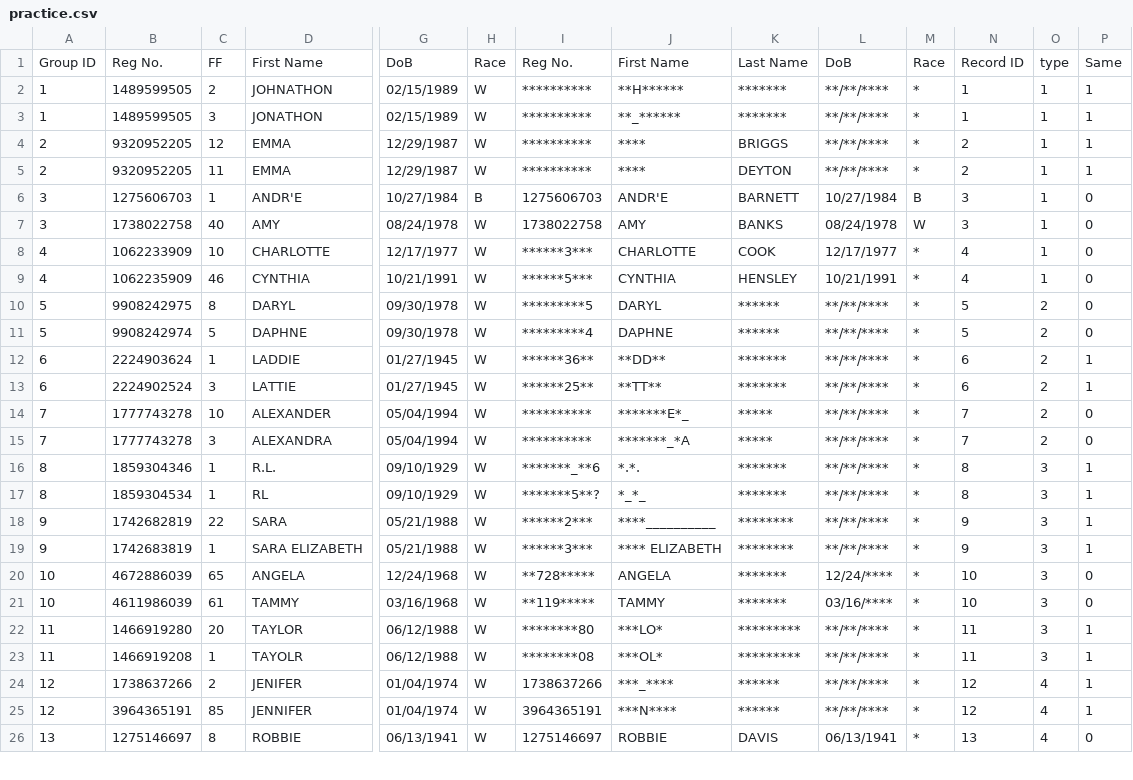
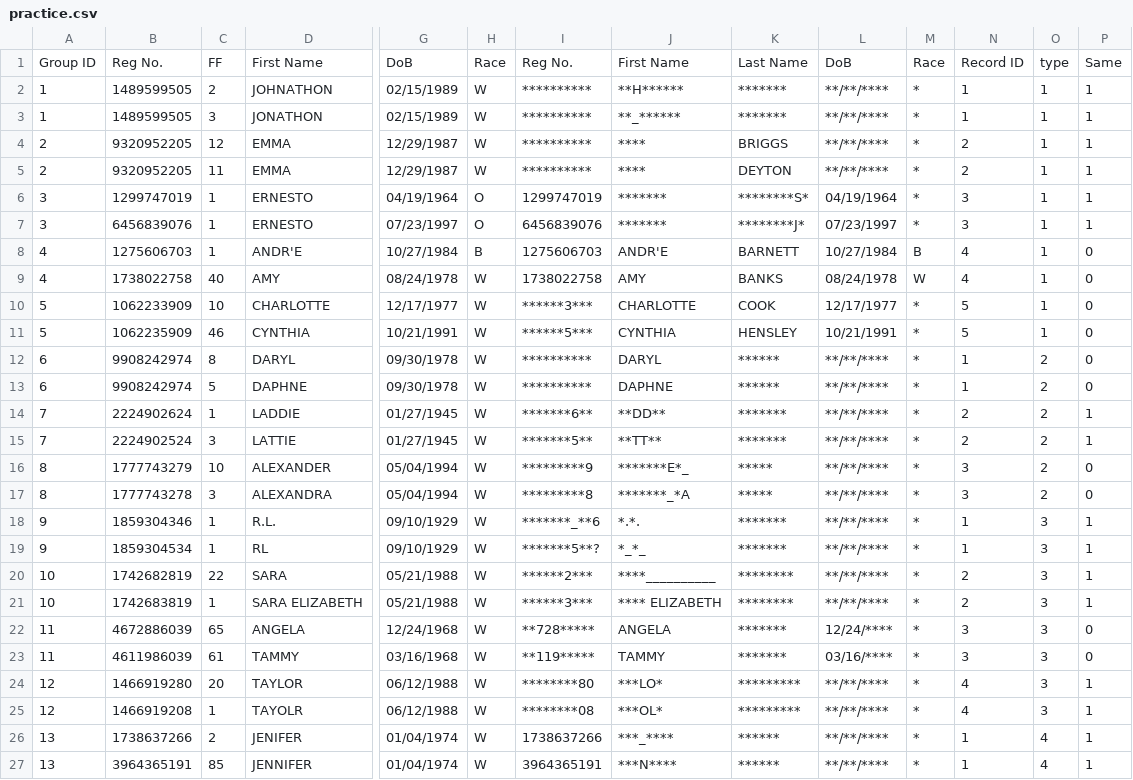
Before and after one commit to hwangtamu/userstudy, a CSV file: public/data/practice.csv, drawn as a sheet; only a part is shown, gaps mark what is left out; removed rows and columns are numbered as before the commit, all else as after; rows hold the shown columns only; the diff covers the shown part only; the diff names each change by its address in the sheet, - before the commit and + after, or states it on an @@ line.

Commit message:
practice csv

```diff
--- a/public/data/practice.csv
+++ b/public/data/practice.csv
+row 6: 3 | 1299747019 | 1 | ERNESTO | 04/19/1964 | O | 1299747019 | ******* | ********S* | 04/19/1964 | * | 3 | 1 | 1
+row 7: 3 | 6456839076 | 1 | ERNESTO | 07/23/1997 | O | 6456839076 | ******* | ********J* | 07/23/1997 | * | 3 | 1 | 1
-A8:A9: 3
+A8:A9: 4
-N8:N9: 3
+N8:N9: 4
-A10:A11: 4
+A10:A11: 5
-N10:N11: 4
+N10:N11: 5
-A12:A13: 5
+A12:A13: 6
-B12: 9908242975
+B12: 9908242974
-I12: *********5
+I12: **********
-N12:N13: 5
+N12:N13: 1
-I13: *********4
+I13: **********
-A14:A15: 6
+A14:A15: 7
-B14: 2224903624
+B14: 2224902624
-I14: ******36**
+I14: *******6**
-N14:N15: 6
+N14:N15: 2
-I15: ******25**
+I15: *******5**
-A16:A17: 7
+A16:A17: 8
-B16: 1777743278
+B16: 1777743279
-I16: **********
+I16: *********9
-N16:N17: 7
+N16:N17: 3
-I17: **********
+I17: *********8
-A18:A19: 8
+A18:A19: 9
-N18:N19: 8
+N18:N19: 1
-A20:A21: 9
+A20:A21: 10
-N20:N21: 9
+N20:N21: 2
-A22:A23: 10
+A22:A23: 11
-N22:N23: 10
+N22:N23: 3
-A24:A25: 11
+A24:A25: 12
-N24:N25: 11
+N24:N25: 4
-A26:A27: 12
+A26:A27: 13
-N26:N27: 12
+N26:N27: 1
-row 26: 13 | 1275146697 | 8 | ROBBIE | 06/13/1941 | W | 1275146697 | ROBBIE | DAVIS | 06/13/1941 | * | 13 | 4 | 0
```
Also changed, not shown: 4 added rows, 1 removed row and 16 edited cells elsewhere in this file.
